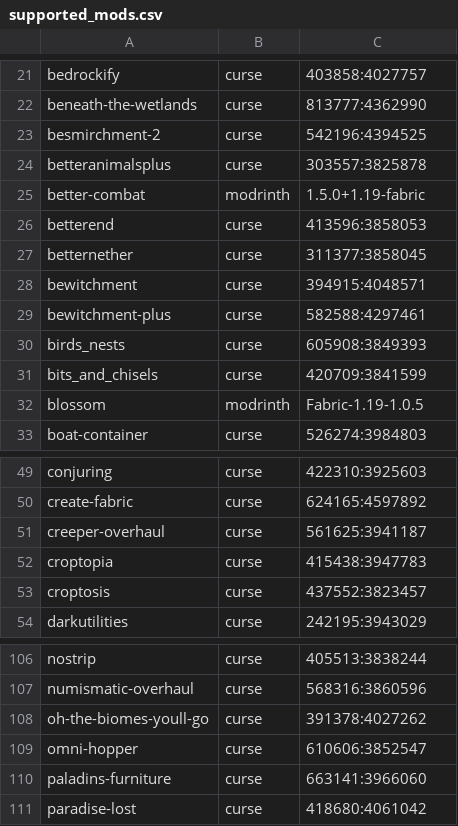
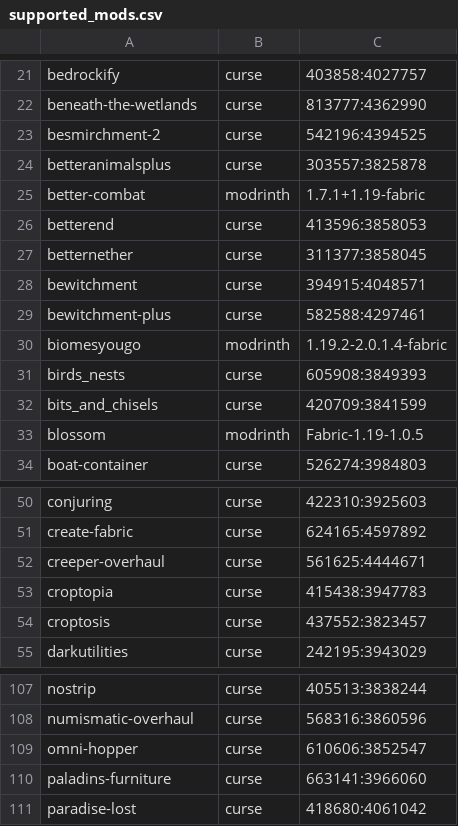
Before and after one commit to Crendgrim/DynamicCrosshairCompat, a CSV file: supported_mods.csv, drawn as a sheet; only a part is shown, gaps mark what is left out.

Commit message:
Update compats for Oh The Biomes You'll Go and Creeper Overhaul

```diff
--- a/supported_mods.csv
+++ b/supported_mods.csv
@@ -24,3 +24,3 @@ besmirchment-2,curse,542196:4394525
 betteranimalsplus,curse,303557:3825878
-better-combat,modrinth,1.5.0+1.19-fabric
+better-combat,modrinth,1.7.1+1.19-fabric
 betterend,curse,413596:3858053
@@ -29,2 +29,3 @@ bewitchment,curse,394915:4048571
 bewitchment-plus,curse,582588:4297461
+biomesyougo,modrinth,1.19.2-2.0.1.4-fabric
 birds_nests,curse,605908:3849393
@@ -50,3 +51,3 @@ conjuring,curse,422310:3925603
 create-fabric,curse,624165:4597892
-creeper-overhaul,curse,561625:3941187
+creeper-overhaul,curse,561625:4444671
 croptopia,curse,415438:3947783
@@ -107,3 +108,2 @@ nostrip,curse,405513:3838244
 numismatic-overhaul,curse,568316:3860596
-oh-the-biomes-youll-go,curse,391378:4027262
 omni-hopper,curse,610606:3852547
```
Also changed, not shown: 3 other files.
